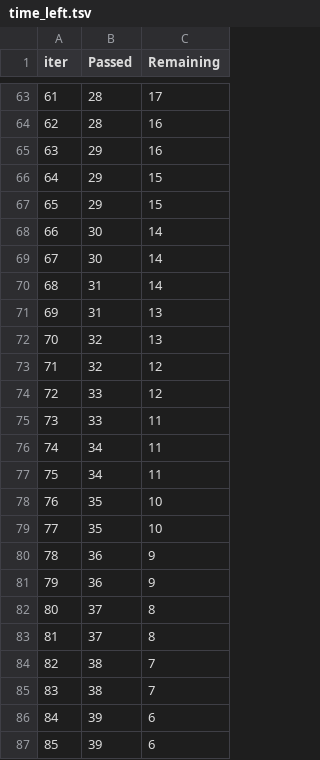
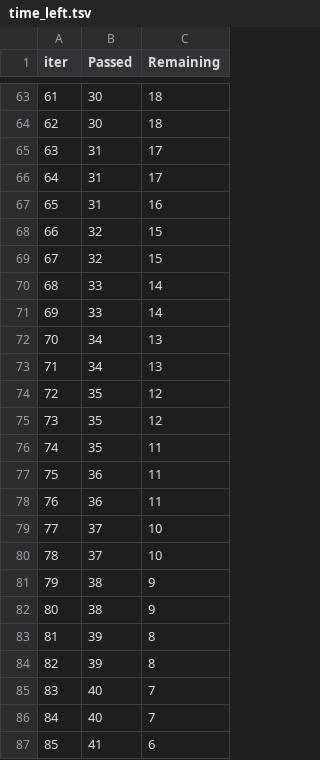
Before and after one commit to Kittu067/mlproject-main, a TSV file: mlproject-main/catboost_info/time_left.tsv, drawn as a sheet; only a part is shown, gaps mark what is left out; the diff covers the shown part only.

```diff
--- a/mlproject-main/catboost_info/time_left.tsv
+++ b/mlproject-main/catboost_info/time_left.tsv
@@ -63,25 +63,25 @@ iter	Passed	Remaining
-61	28	17
-62	28	16
-63	29	16
-64	29	15
-65	29	15
-66	30	14
-67	30	14
-68	31	14
-69	31	13
-70	32	13
-71	32	12
-72	33	12
-73	33	11
-74	34	11
-75	34	11
-76	35	10
-77	35	10
-78	36	9
-79	36	9
-80	37	8
-81	37	8
-82	38	7
-83	38	7
-84	39	6
-85	39	6
+61	30	18
+62	30	18
+63	31	17
+64	31	17
+65	31	16
+66	32	15
+67	32	15
+68	33	14
+69	33	14
+70	34	13
+71	34	13
+72	35	12
+73	35	12
+74	35	11
+75	36	11
+76	36	11
+77	37	10
+78	37	10
+79	38	9
+80	38	9
+81	39	8
+82	39	8
+83	40	7
+84	40	7
+85	41	6
```
Also changed, not shown: 130 edited cells elsewhere in this file, 4 other files.
